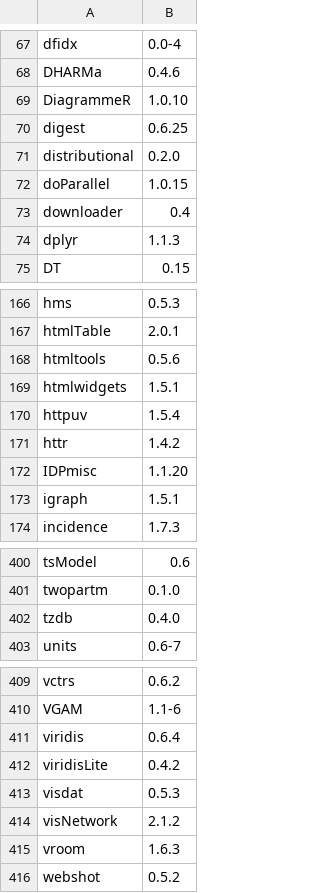
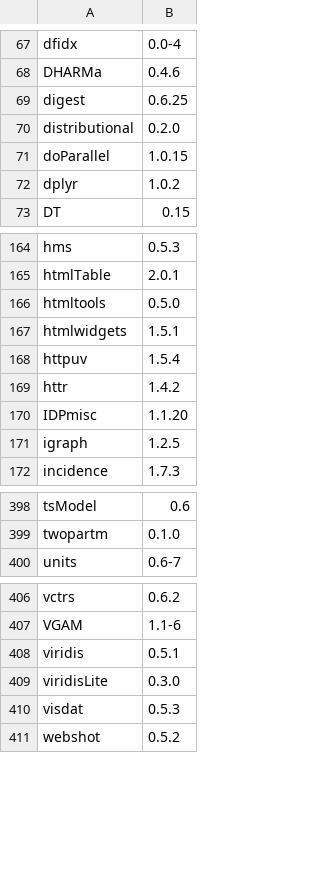
Before and after one commit to opensafely-core/r-docker, a CSV file: packages.csv, drawn as a sheet; only a part is shown, gaps mark what is left out; the diff covers the shown part only.

Commit message:
Revert "Add `DiagrammeR` package"
This reverts commit 30fc019c90ccd2934484688e93f333fb6fdbebba.

```diff
--- a/packages.csv
+++ b/packages.csv
@@ -68,3 +68,2 @@
 "DHARMa","0.4.6"
-"DiagrammeR","1.0.10"
 "digest","0.6.25"
@@ -72,4 +71,3 @@
 "doParallel","1.0.15"
-"downloader","0.4"
-"dplyr","1.1.3"
+"dplyr","1.0.2"
 "DT","0.15"
@@ -167,3 +165,3 @@
 "htmlTable","2.0.1"
-"htmltools","0.5.6"
+"htmltools","0.5.0"
 "htmlwidgets","1.5.1"
@@ -172,3 +170,3 @@
 "IDPmisc","1.1.20"
-"igraph","1.5.1"
+"igraph","1.2.5"
 "incidence","1.7.3"
@@ -401,3 +399,2 @@
 "twopartm","0.1.0"
-"tzdb","0.4.0"
 "units","0.6-7"
@@ -410,7 +407,5 @@
 "VGAM","1.1-6"
-"viridis","0.6.4"
-"viridisLite","0.4.2"
+"viridis","0.5.1"
+"viridisLite","0.3.0"
 "visdat","0.5.3"
-"visNetwork","2.1.2"
-"vroom","1.6.3"
 "webshot","0.5.2"
```
Also changed, not shown: 7 edited cells elsewhere in this file, 1 other file.
